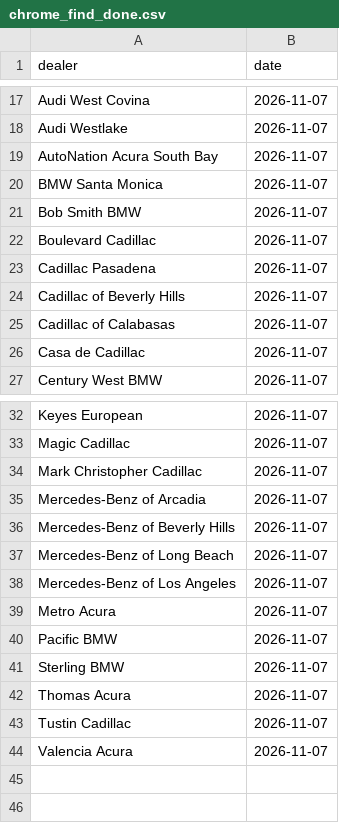
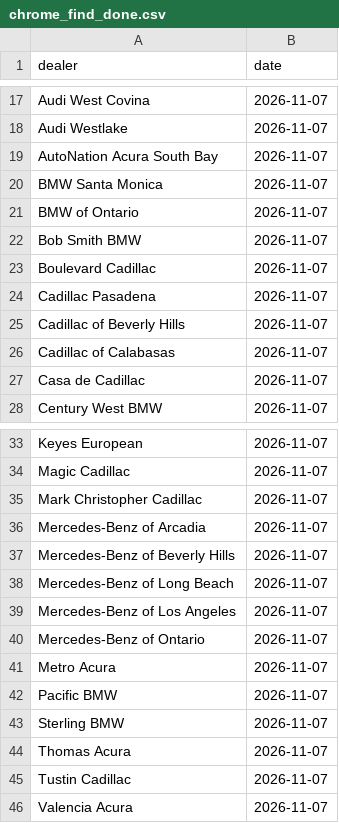
Before and after one commit to jhpdrbl/Car-finder-Ross, a CSV file: data/chrome_find_done.csv, drawn as a sheet; only a part is shown, gaps mark what is left out.

```diff
--- a/data/chrome_find_done.csv
+++ b/data/chrome_find_done.csv
@@ -20,2 +20,3 @@ AutoNation Acura South Bay,2026-11-07
 BMW Santa Monica,2026-11-07
+BMW of Ontario,2026-11-07
 Bob Smith BMW,2026-11-07
@@ -38,2 +39,3 @@ Mercedes-Benz of Long Beach,2026-11-07
 Mercedes-Benz of Los Angeles,2026-11-07
+Mercedes-Benz of Ontario,2026-11-07
 Metro Acura,2026-11-07
```
Also changed, not shown: data/manual_listings.csv, 2 other files.
